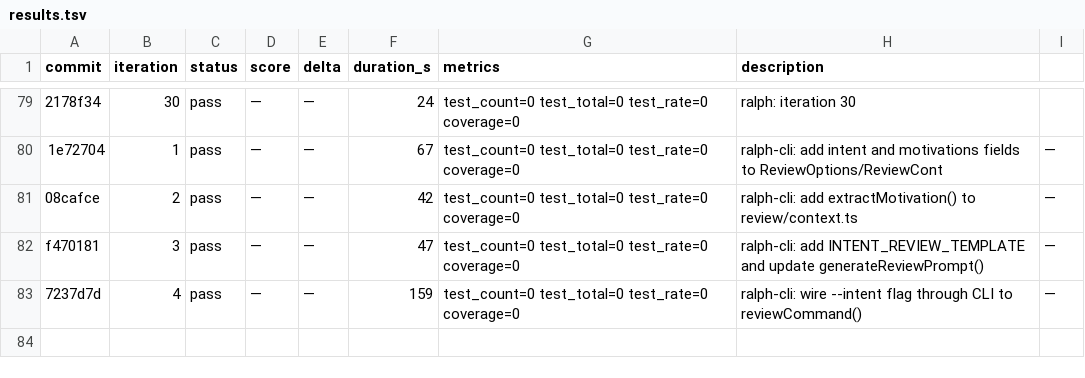
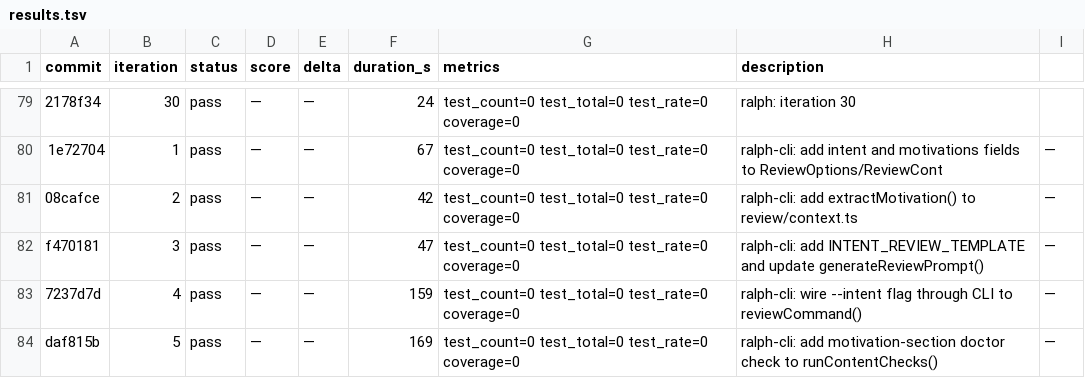
Before and after one commit to OpenCnid/ralph-cli, a TSV file: .ralph/results.tsv, drawn as a sheet; only a part is shown, gaps mark what is left out.

```diff
--- a/.ralph/results.tsv
+++ b/.ralph/results.tsv
@@ -83 +83,2 @@ f470181	3	pass	—	—	47	test_count=0 test_total=0 test_rate=0 coverage=0	ralph
 7237d7d	4	pass	—	—	159	test_count=0 test_total=0 test_rate=0 coverage=0	ralph-cli: wire --intent flag through CLI to reviewCommand()	—
+daf815b	5	pass	—	—	169	test_count=0 test_total=0 test_rate=0 coverage=0	ralph-cli: add motivation-section doctor check to runContentChecks()	—
```
Also changed, not shown: 1 other file.
